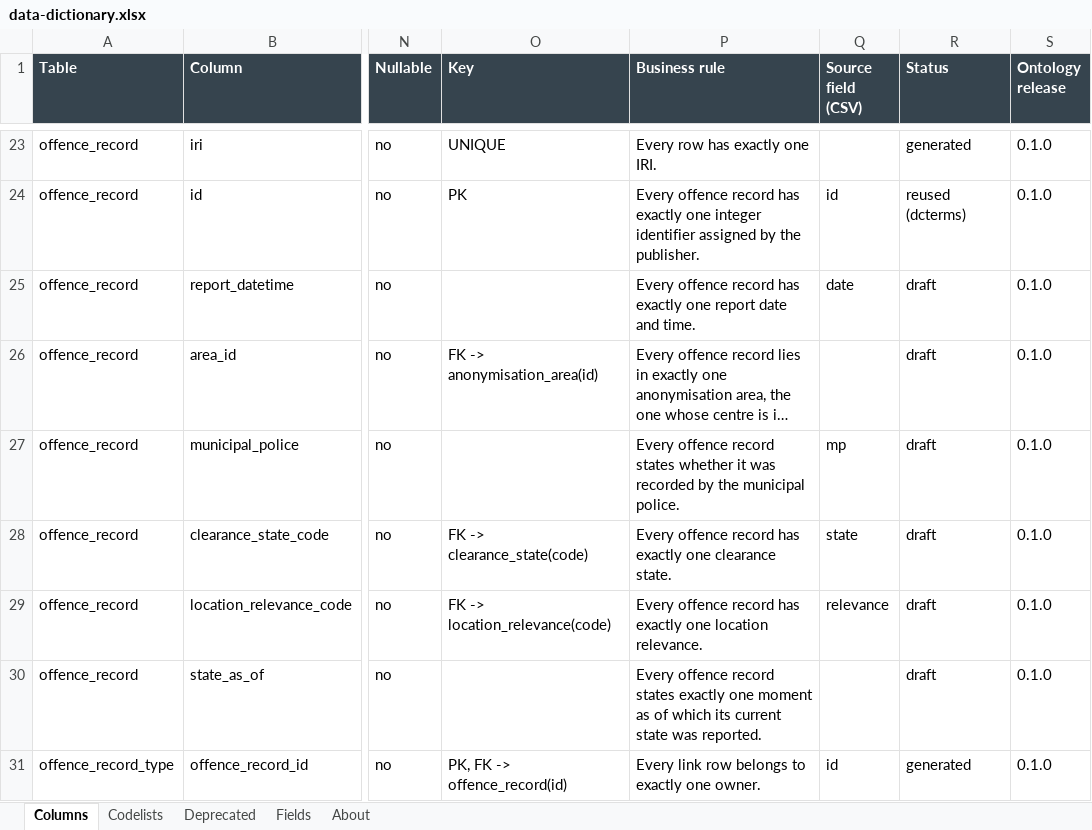
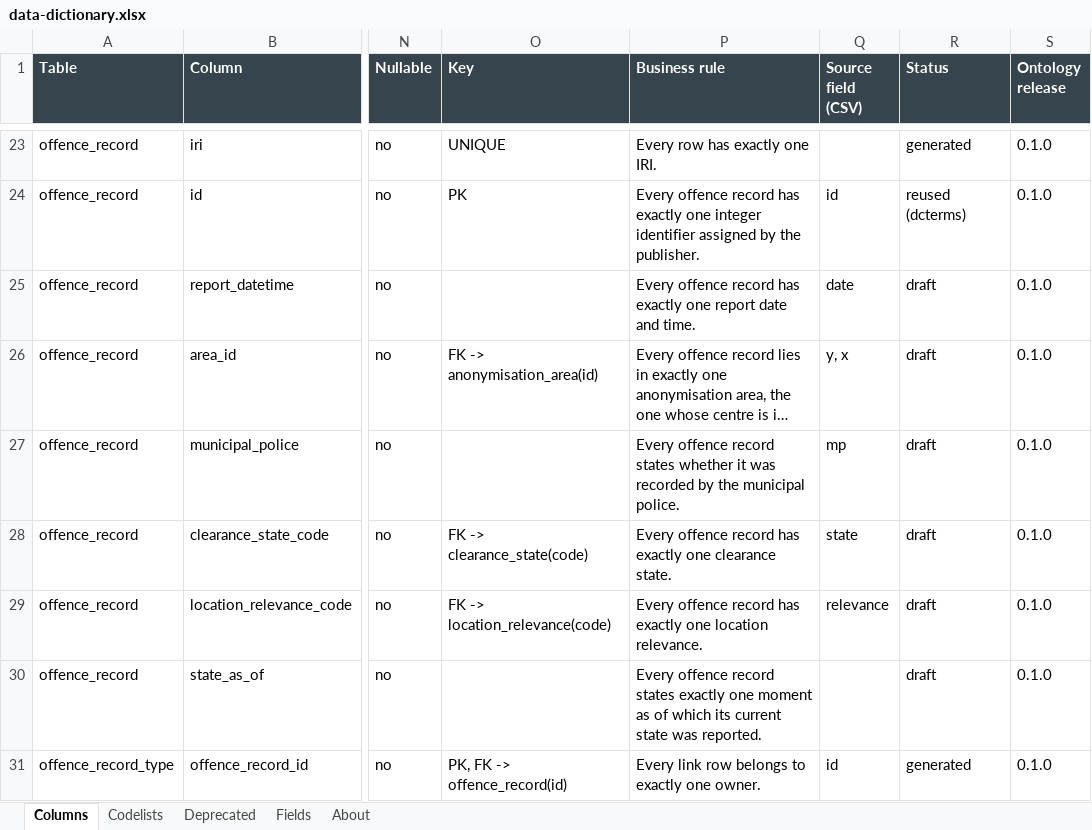
Before and after one commit to jlacko/onto-db-poc, an Excel workbook: db/data-dictionary.xlsx, sheet Columns, drawn as a sheet; only a part is shown, gaps mark what is left out; long unchanged cells end in …; values as stored, in another font and other column widths than the file's, no borders; the diff names each change by its address in the sheet, - before the commit and + after, or states it on an @@ line.

```diff
--- a/db/data-dictionary.xlsx (sheet Columns)
+++ b/db/data-dictionary.xlsx (sheet Columns)
-Q26 (Source field (CSV)): (empty)
+Q26 (Source field (CSV)): y, x
```
Also changed, not shown: 19 other files.
